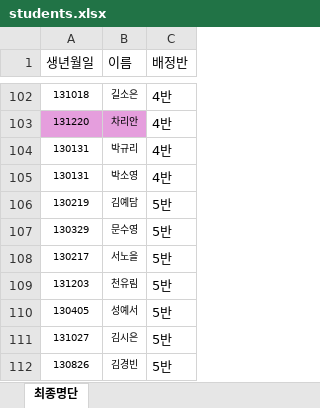
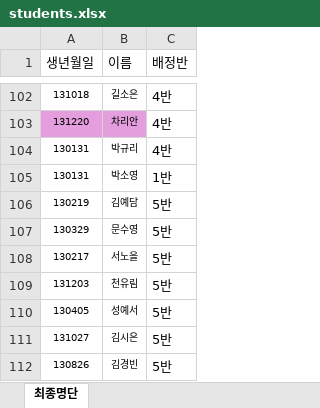
Before and after one commit to kyu9227/newstudentclass, an Excel workbook: students.xlsx, sheet 최종명단, drawn as a sheet; only a part is shown, gaps mark what is left out; values as stored, in another font and other column widths than the file's, no borders; the diff names each change by its address in the sheet, - before the commit and + after, or states it on an @@ line.

Commit message:
Add files via upload

```diff
--- a/students.xlsx (sheet 최종명단)
+++ b/students.xlsx (sheet 최종명단)
-C105 (배정반): 4반
+C105 (배정반): 1반
```
